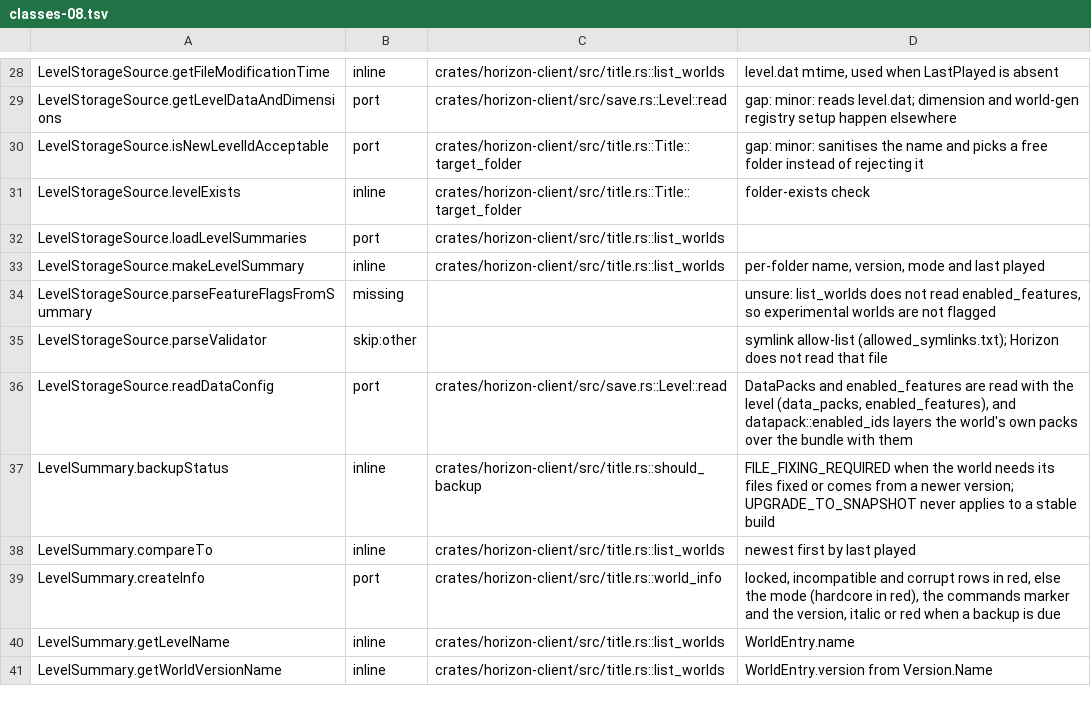
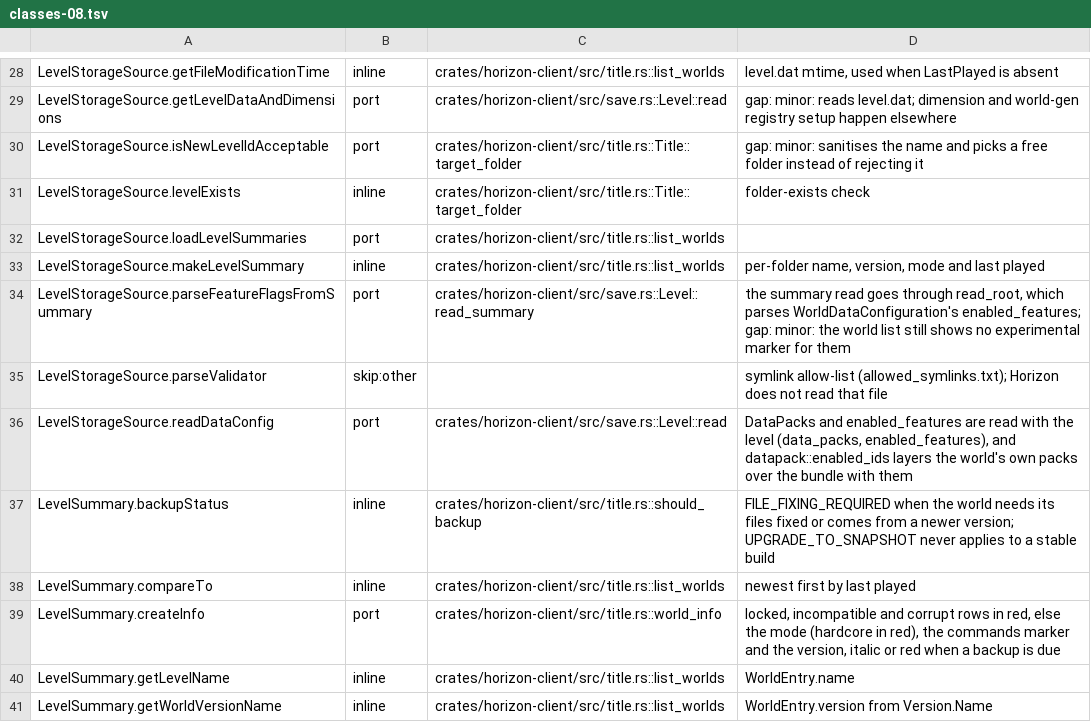
Before and after one commit to bunchy7s/horizon-offline, a TSV file: tools/port_map/classes-08.tsv, drawn as a sheet; only a part is shown, gaps mark what is left out.

Commit message:
port_map: parseFeatureFlagsFromSummary is the summary read
Level::read_summary is LevelStorageSource.readLevelSummary, and read_root
unpacks WorldDataConfiguration's enabled_features from the level.dat it reads,
so the flags are parsed from the summary as vanilla parses them (omitted when
they are vanilla's default). The world list still draws no experimental marker
from them, which the row now carries as its gap.

```diff
--- a/tools/port_map/classes-08.tsv
+++ b/tools/port_map/classes-08.tsv
@@ -33,3 +33,3 @@ LevelStorageSource.loadLevelSummaries	port	crates/horizon-client/src/title.rs::l
 LevelStorageSource.makeLevelSummary	inline	crates/horizon-client/src/title.rs::list_worlds	per-folder name, version, mode and last played
-LevelStorageSource.parseFeatureFlagsFromSummary	missing		unsure: list_worlds does not read enabled_features, so experimental worlds are not flagged
+LevelStorageSource.parseFeatureFlagsFromSummary	port	crates/horizon-client/src/save.rs::Level::read_summary	the summary read goes through read_root, which parses WorldDataConfiguration's enabled_features; gap: minor: the world list still shows no experimental marker for them
 LevelStorageSource.parseValidator	skip:other		symlink allow-list (allowed_symlinks.txt); Horizon does not read that file
```
